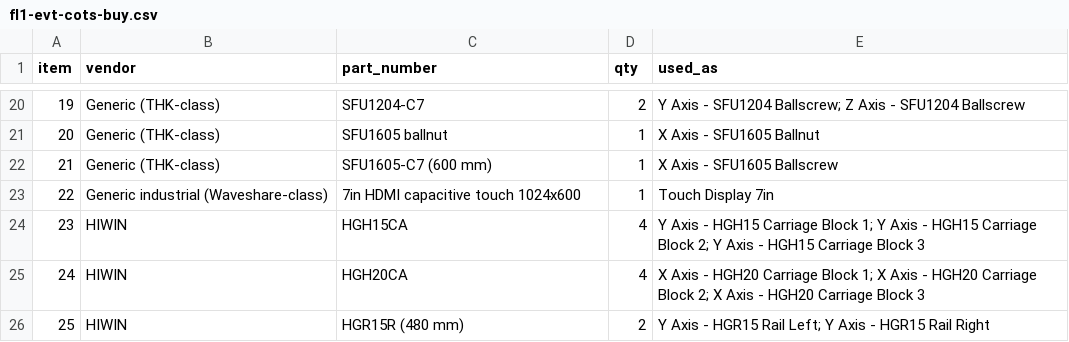
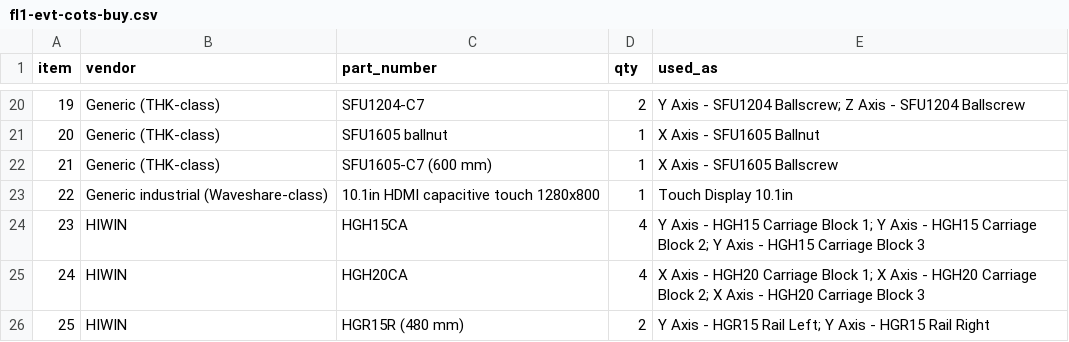
Before and after one commit to jackalkahwati/EE-lab, a CSV file: docs/rfq/fl1-evt-cots-buy.csv, drawn as a sheet; only a part is shown, gaps mark what is left out.

```diff
--- a/docs/rfq/fl1-evt-cots-buy.csv
+++ b/docs/rfq/fl1-evt-cots-buy.csv
@@ -22,3 +22,3 @@ item,vendor,part_number,qty,used_as
 21,Generic (THK-class),SFU1605-C7 (600 mm),1,X Axis - SFU1605 Ballscrew
-22,Generic industrial (Waveshare-class),7in HDMI capacitive touch 1024x600,1,Touch Display 7in
+22,Generic industrial (Waveshare-class),10.1in HDMI capacitive touch 1280x800,1,Touch Display 10.1in
 23,HIWIN,HGH15CA,4,Y Axis - HGH15 Carriage Block 1; Y Axis - HGH15 Carriage Block 2; Y Axis - HGH15 Carriage Block 3
```
Also changed, not shown: docs/rfq/fl1-evt-fab-rfq.csv, 21 other files.
